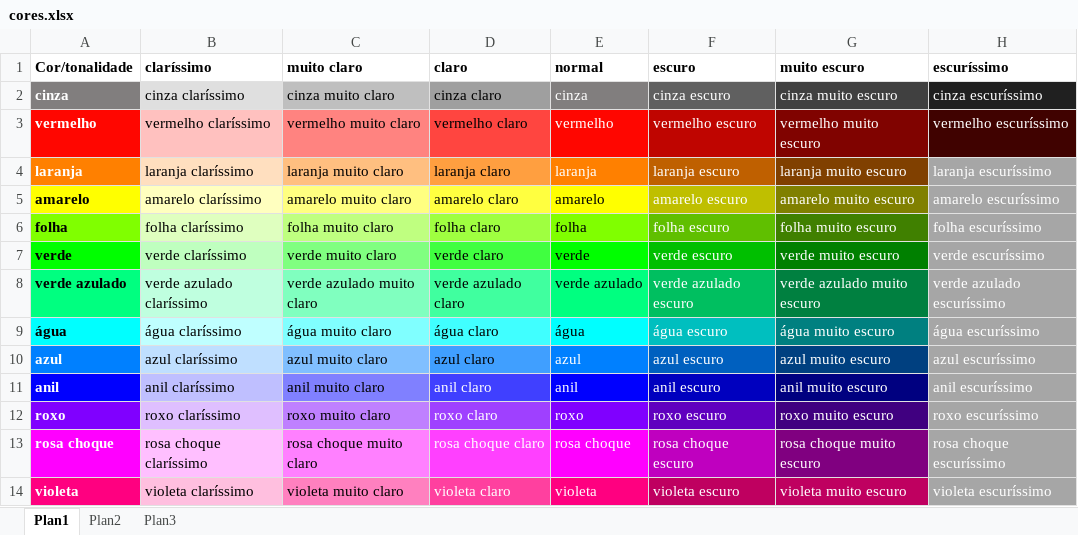
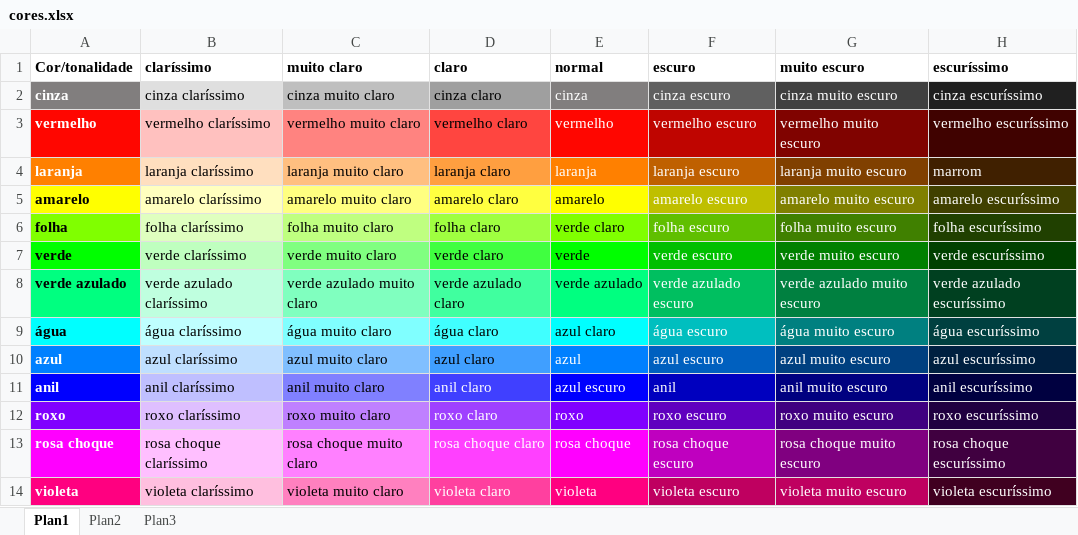
Before and after one commit to elenderg/PAL-1000, an Excel workbook: cal-4700-portugues/spal/cores.xlsx, sheet Plan1, drawn as a sheet; values as stored, in another font and other column widths than the file's, no borders; the diff names each change by its address in the sheet, - before the commit and + after, or states it on an @@ line.

Commit message:
Update cores.xlsx

```diff
--- a/cal-4700-portugues/spal/cores.xlsx (sheet Plan1)
+++ b/cal-4700-portugues/spal/cores.xlsx (sheet Plan1)
-H4 (escuríssimo): laranja escuríssimo
+H4 (escuríssimo): marrom
-H4 fill: #A6A6A6
+H4 fill: #402000
-H5 fill: #A6A6A6
+H5 fill: #404000
-E6 (normal): folha
+E6 (normal): verde claro
-H6 fill: #A6A6A6
+H6 fill: #204000
-H7 fill: #A6A6A6
+H7 fill: #004000
-H8 fill: #A6A6A6
+H8 fill: #004020
-E9 (normal): água
+E9 (normal): azul claro
-H9 fill: #A6A6A6
+H9 fill: #004040
-H10 fill: #A6A6A6
+H10 fill: #002040
-E11 (normal): anil
+E11 (normal): azul escuro
-F11 (escuro): anil escuro
+F11 (escuro): anil
-H11 fill: #A6A6A6
+H11 fill: #000040
-H12 fill: #A6A6A6
+H12 fill: #200040
-H13 fill: #A6A6A6
+H13 fill: #400040
-H14 fill: #A6A6A6
+H14 fill: #400020
```
